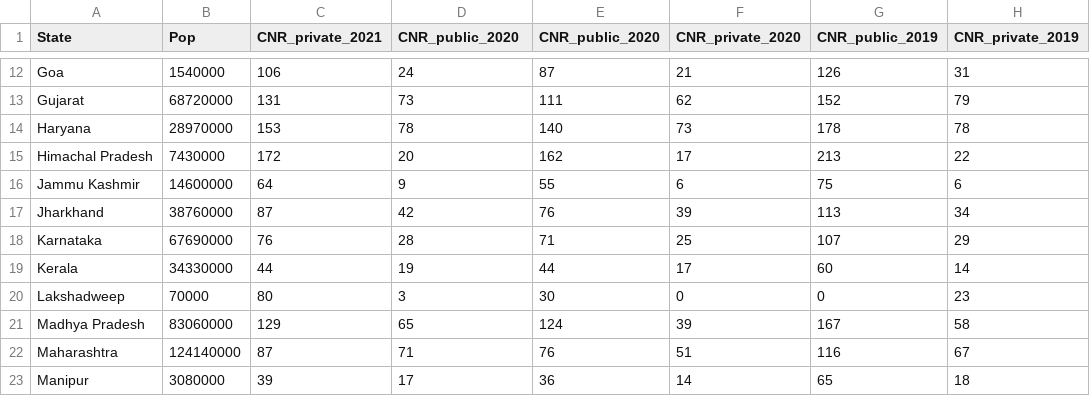
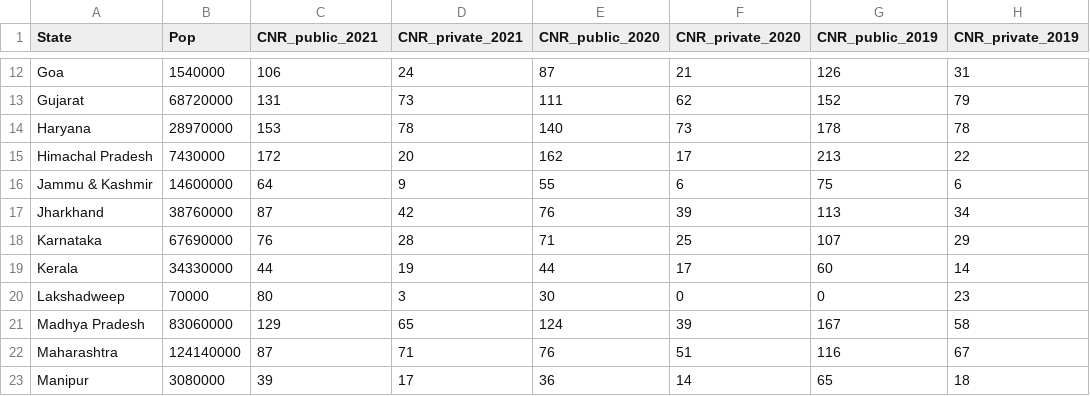
Before and after one commit to TimeWz667/IndTB_ppa, a CSV file: data/Nikshay.csv, drawn as a sheet; only a part is shown, gaps mark what is left out; the diff names each change by its address in the sheet, - before the commit and + after, or states it on an @@ line.

```diff
--- a/data/Nikshay.csv
+++ b/data/Nikshay.csv
-C1: CNR_private_2021
+C1: CNR_public_2021
-D1: CNR_public_2020
+D1: CNR_private_2021
-A16 (State): Jammu Kashmir
+A16 (State): Jammu & Kashmir
```
Also changed, not shown: data/TBPS_Region.csv, data/TBPS_State.csv, 11 other files.
